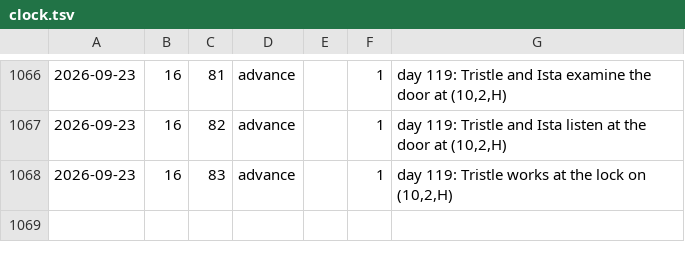
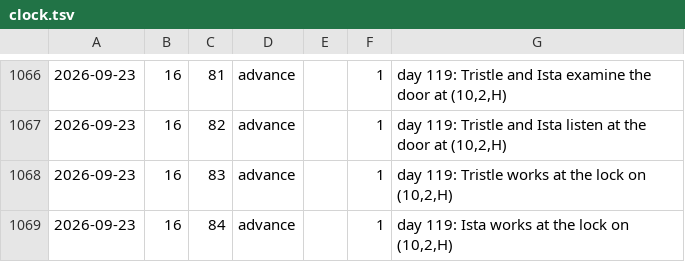
Before and after one commit to dllahr/claude_playing_advanced_dungeons_and_dragons_1st_edition, a TSV file: campaign/clock.tsv, drawn as a sheet; only a part is shown, gaps mark what is left out; the diff names each change by its address in the sheet, - before the commit and + after, or states it on an @@ line.

```diff
--- a/campaign/clock.tsv
+++ b/campaign/clock.tsv
+row 1069: 2026-09-23 | 16 | 84 | advance |  | 1 | day 119: Ista works at the lock on (10,2,H)
```
Also changed, not shown: campaign/rolls.tsv, campaign/world_changes.tsv.
